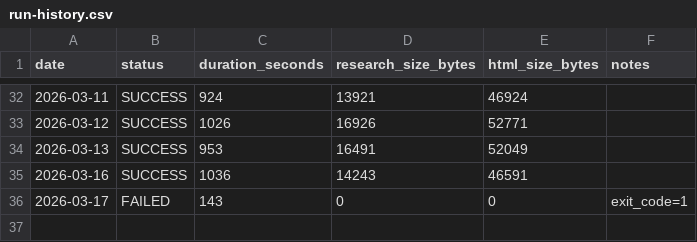
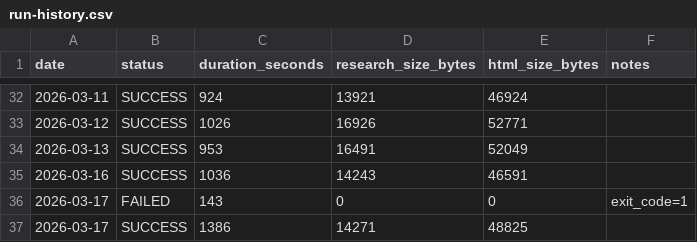
Before and after one commit to DaryllGomas/bigpic-markets, a CSV file: morning-brief/logs/run-history.csv, drawn as a sheet; only a part is shown, gaps mark what is left out.

Commit message:
Morning Brief — Wednesday 2026-03-18

```diff
--- a/morning-brief/logs/run-history.csv
+++ b/morning-brief/logs/run-history.csv
@@ -36 +36,2 @@ date,status,duration_seconds,research_size_bytes,html_size_bytes,notes
 2026-03-17,FAILED,143,0,0,exit_code=1
+2026-03-17,SUCCESS,1386,14271,48825,
```
Also changed, not shown: 8 other files.
